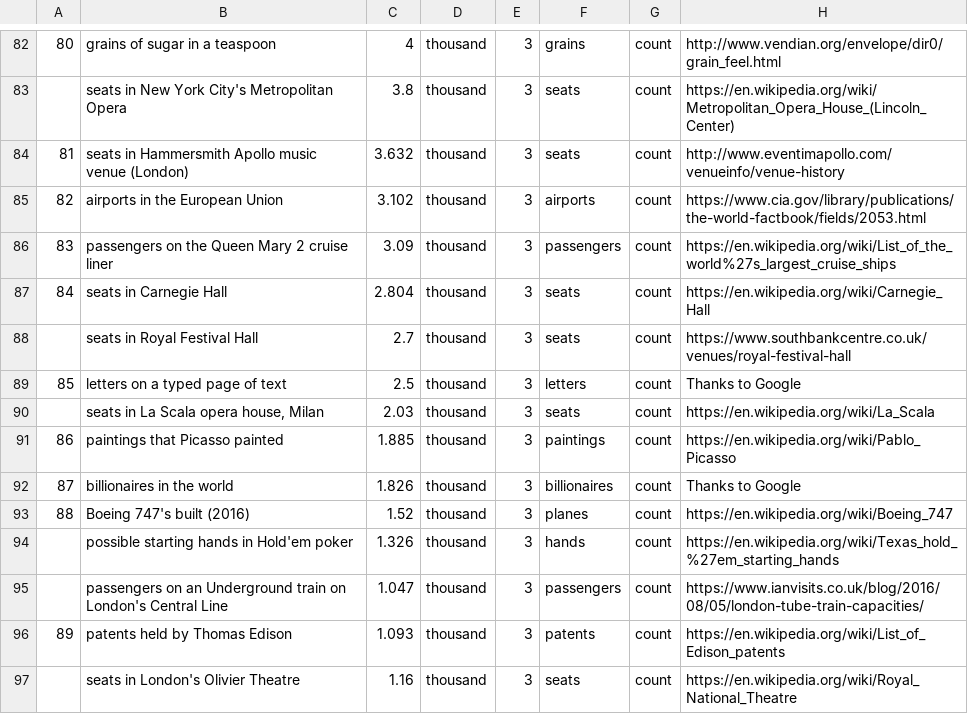
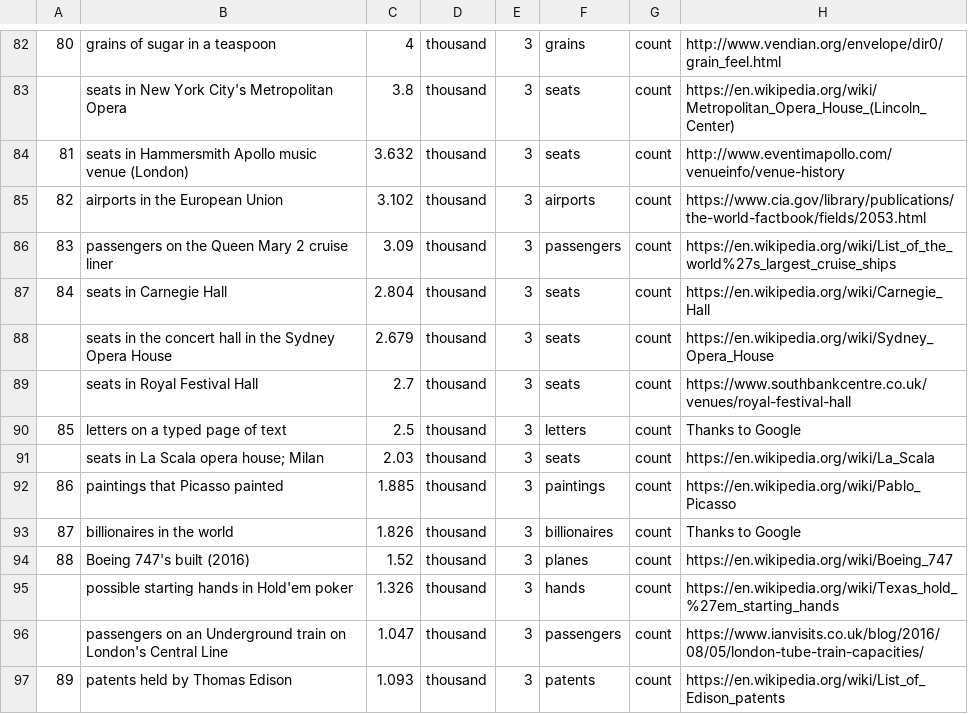
Before and after one commit to andrewcaelliott/my-first-blog, a CSV file: blog/data/Reference_Counts.csv, drawn as a sheet; only a part is shown, gaps mark what is left out; the shorter side is filled out with more unchanged rows.

Commit message:
#correction

```diff
--- a/blog/data/Reference_Counts.csv
+++ b/blog/data/Reference_Counts.csv
@@ -87,5 +87,6 @@
 84,seats in Carnegie Hall,2.804,thousand,3,seats,count,https://en.wikipedia.org/wiki/Carnegie_Hall
+,seats in the concert hall in the Sydney Opera House,2.679,thousand,3,seats,count,https://en.wikipedia.org/wiki/Sydney_Opera_House
 ,seats in Royal Festival Hall,2.7,thousand,3,seats,count,https://www.southbankcentre.co.uk/venues/royal-festival-hall
 85,letters on a typed page of text,2.5,thousand,3,letters,count,Thanks to Google
-,"seats in La Scala opera house, Milan",2.03,thousand,3,seats,count,https://en.wikipedia.org/wiki/La_Scala
+,seats in La Scala opera house; Milan,2.03,thousand,3,seats,count,https://en.wikipedia.org/wiki/La_Scala
 86,paintings that Picasso painted,1.885,thousand,3,paintings,count,https://en.wikipedia.org/wiki/Pablo_Picasso
```
